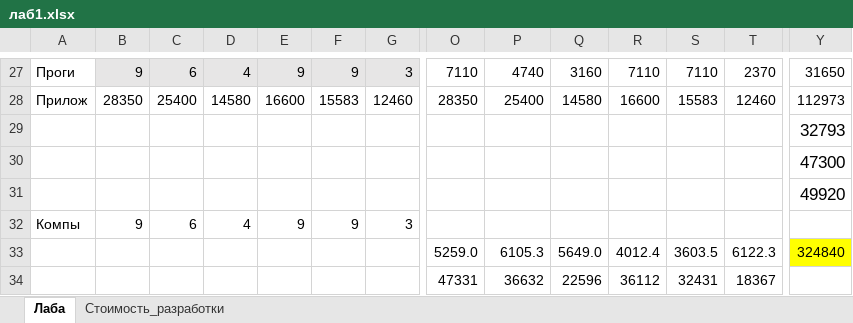
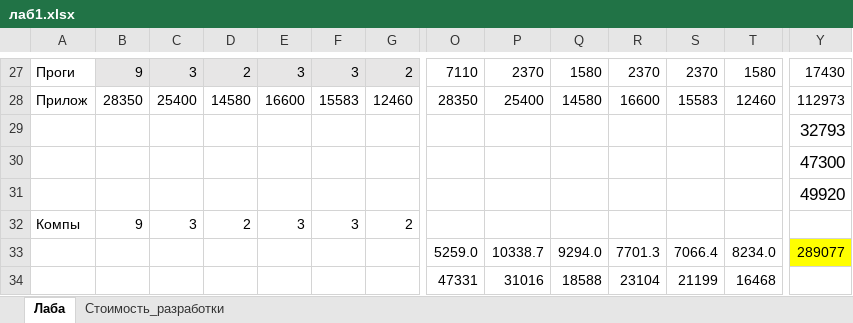
Before and after one commit to meesery/PAS, an Excel workbook: Zaoch/11/лаб1.xlsx, sheet Лаба, drawn as a sheet; only a part is shown, gaps mark what is left out; values as stored, in another font and other column widths than the file's, no borders; removed rows and columns are numbered as before the commit, all else as after; rows hold the shown columns only; the diff covers the shown part only; the diff names each change by its address in the sheet, - before the commit and + after, or states it on an @@ line.

```diff
--- a/Zaoch/11/лаб1.xlsx (sheet Лаба)
+++ b/Zaoch/11/лаб1.xlsx (sheet Лаба)
-C27: 6
+C27: 3
-D27: 4
+D27: 2
-E27: 9
+E27: 3
-F27: 9
+F27: 3
-G27: 3
+G27: 2
-P27: 4740
+P27: 2370
-Q27: 3160
+Q27: 1580
-R27: 7110
+R27: 2370
-S27: 7110
+S27: 2370
-T27: 2370
+T27: 1580
-Y27: 31650
+Y27: 17430
-C32: 6
+C32: 3
-D32: 4
+D32: 2
-E32: 9
+E32: 3
-F32: 9
+F32: 3
-G32: 3
+G32: 2
-row 33:  |  |  |  |  |  |  | 5259.0 | 6105.3 | 5649.0 | 4012.4 | 3603.5 | 6122.3 | 324840
-row 34:  |  |  |  |  |  |  | 47331 | 36632 | 22596 | 36112 | 32431 | 18367
+row 33:  |  |  |  |  |  |  | 5259.0 | 10338.7 | 9294.0 | 7701.3 | 7066.4 | 8234.0 | 289077
+row 34:  |  |  |  |  |  |  | 47331 | 31016 | 18588 | 23104 | 21199 | 16468
```
Also changed, not shown: 32 edited cells elsewhere in this sheet, бухучёт.xlsx, 38 other files.
